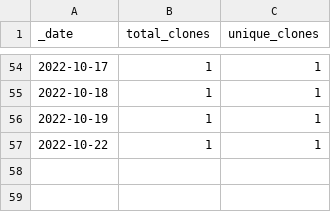
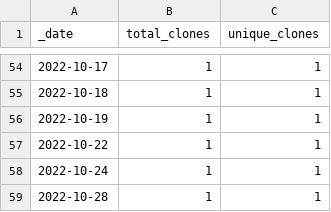
Before and after one commit to HerrNamenlos123/TechnicalSketcher, a CSV file: traffic/clones.csv, drawn as a sheet; only a part is shown, gaps mark what is left out.

Commit message:
GitHub traffic

```diff
--- a/traffic/clones.csv
+++ b/traffic/clones.csv
@@ -57 +57,3 @@ _date,total_clones,unique_clones
 2022-10-22,1,1
+2022-10-24,1,1
+2022-10-28,1,1
```
Also changed, not shown: 1 other file.
